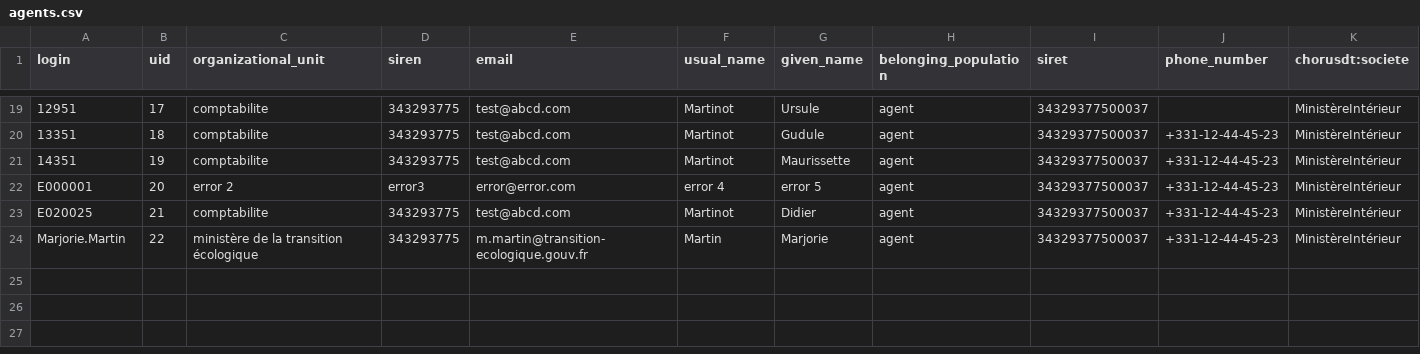
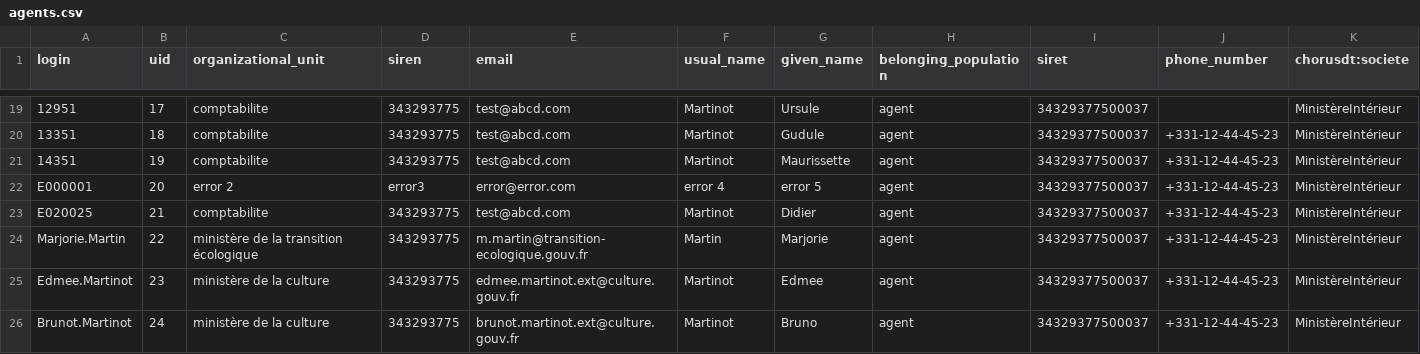
Before and after one commit to proconnect-gouv/federation, a CSV file: docker/volumes/fca-low/mocks/idp/databases/agents.csv, drawn as a sheet; only a part is shown, gaps mark what is left out; rows hold the shown columns only; the diff names each change by its address in the sheet, - before the commit and + after, or states it on an @@ line.

Commit message:
[#906] ETQ Agent du Ministère de la culture, je souhaite que 2 agents tests...

```diff
--- a/docker/volumes/fca-low/mocks/idp/databases/agents.csv
+++ b/docker/volumes/fca-low/mocks/idp/databases/agents.csv
+row 25: Edmee.Martinot | 23 | ministère de la culture | 343293775 | edmee.martinot.ext@culture.gouv.fr | Martinot | Edmee | agent | 34329377500037 | +331-12-44-45-23 | MinistèreIntérieur
+row 26: Brunot.Martinot | 24 | ministère de la culture | 343293775 | brunot.martinot.ext@culture.gouv.fr | Martinot | Bruno | agent | 34329377500037 | +331-12-44-45-23 | MinistèreIntérieur
```
